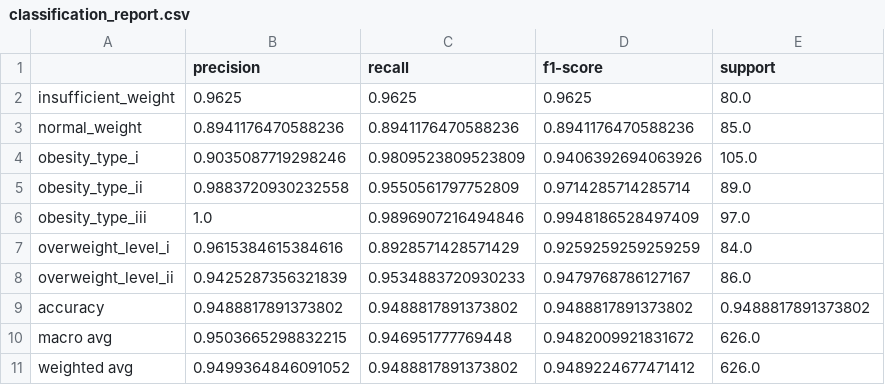
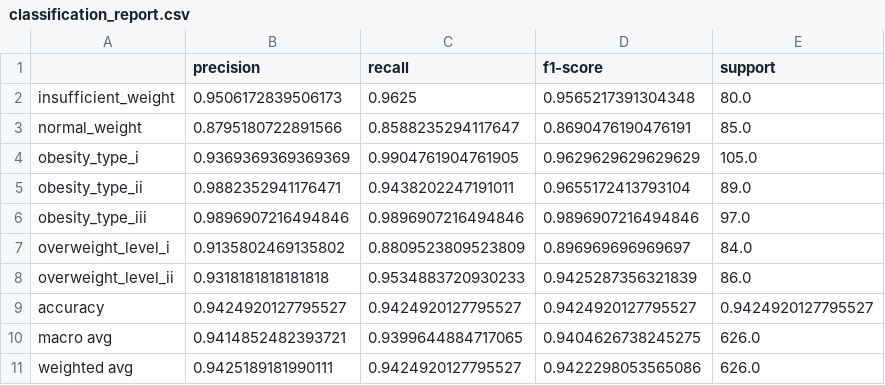
Before and after one commit to TecMNA2025MLOpsEq25/mna-mlops-sep2025-eq25, a CSV file: reports/classification_report.csv, drawn as a sheet.

```diff
--- a/reports/classification_report.csv
+++ b/reports/classification_report.csv
@@ -1,11 +1,11 @@
 ,precision,recall,f1-score,support
-insufficient_weight,0.9625,0.9625,0.9625,80.0
-normal_weight,0.8941176470588236,0.8941176470588236,0.8941176470588236,85.0
-obesity_type_i,0.9035087719298246,0.9809523809523809,0.9406392694063926,105.0
-obesity_type_ii,0.9883720930232558,0.9550561797752809,0.9714285714285714,89.0
-obesity_type_iii,1.0,0.9896907216494846,0.9948186528497409,97.0
-overweight_level_i,0.9615384615384616,0.8928571428571429,0.9259259259259259,84.0
-overweight_level_ii,0.9425287356321839,0.9534883720930233,0.9479768786127167,86.0
-accuracy,0.9488817891373802,0.9488817891373802,0.9488817891373802,0.9488817891373802
-macro avg,0.9503665298832215,0.946951777769448,0.9482009921831672,626.0
-weighted avg,0.9499364846091052,0.9488817891373802,0.9489224677471412,626.0
+insufficient_weight,0.9506172839506173,0.9625,0.9565217391304348,80.0
+normal_weight,0.8795180722891566,0.8588235294117647,0.8690476190476191,85.0
+obesity_type_i,0.9369369369369369,0.9904761904761905,0.9629629629629629,105.0
+obesity_type_ii,0.9882352941176471,0.9438202247191011,0.9655172413793104,89.0
+obesity_type_iii,0.9896907216494846,0.9896907216494846,0.9896907216494846,97.0
+overweight_level_i,0.9135802469135802,0.8809523809523809,0.896969696969697,84.0
+overweight_level_ii,0.9318181818181818,0.9534883720930233,0.9425287356321839,86.0
+accuracy,0.9424920127795527,0.9424920127795527,0.9424920127795527,0.9424920127795527
+macro avg,0.9414852482393721,0.9399644884717065,0.9404626738245275,626.0
+weighted avg,0.9425189181990111,0.9424920127795527,0.9422298053565086,626.0
```
Also changed, not shown: 1 other file.
